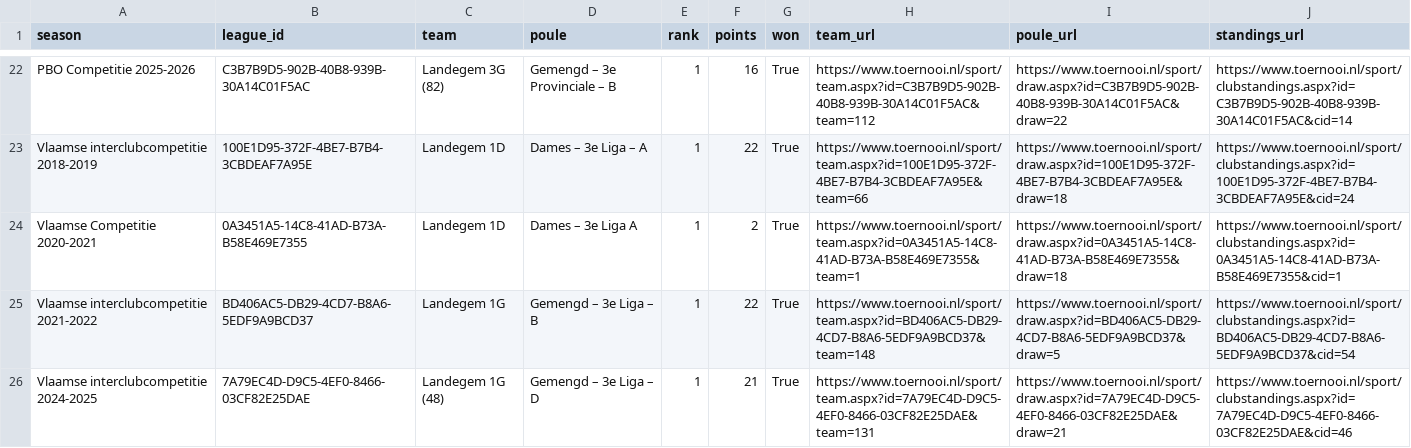
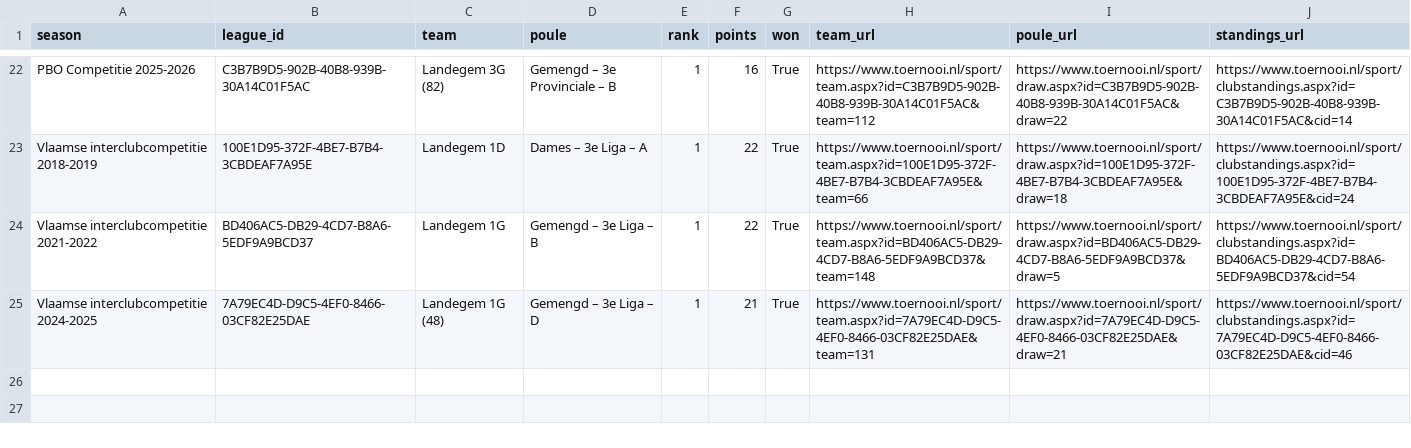
Before and after one commit to BC-Landegem/Website, a CSV file: src/data/champions.csv (was src/data/kampioenen.csv), drawn as a sheet; only a part is shown, gaps mark what is left out; the diff names each change by its address in the sheet, - before the commit and + after, or states it on an @@ line.

```diff
--- a/src/data/kampioenen.csv
+++ b/src/data/champions.csv
-row 24: Vlaamse Competitie 2020-2021 | 0A3451A5-14C8-41AD-B73A-B58E469E7355 | Landegem 1D | Dames – 3e Liga A | 1 | 2 | True | https://www.toernooi.nl/sport/team.aspx?id=0A3451A5-14C8-41AD-B73A-B58E469E7355&team=1 | https://www.toernooi.nl/sport/draw.aspx?id=0A3451A5-14C8-41AD-B73A-B58E469E7355&draw=18 | https://www.toernooi.nl/sport/clubstandings.aspx?id=0A3451A5-14C8-41AD-B73A-B58E469E7355&cid=1
```
Also changed, not shown: src/data/club-events.csv, 11 other files.
